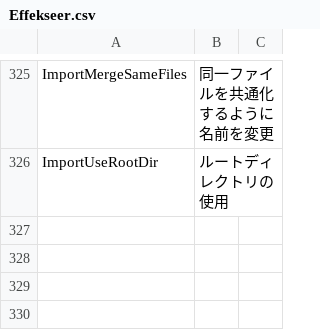
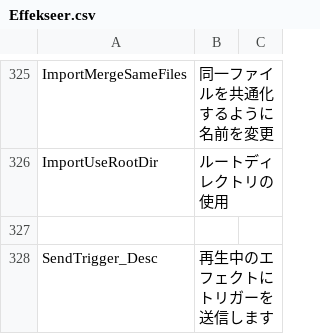
Before and after one commit to effekseer/Effekseer, a CSV file: Dev/release/resources/languages/ja/Effekseer.csv, drawn as a sheet; only a part is shown, gaps mark what is left out; the diff names each change by its address in the sheet, - before the commit and + after, or states it on an @@ line.

Commit message:
Modify Trigger UI

```diff
--- a/Dev/release/resources/languages/ja/Effekseer.csv
+++ b/Dev/release/resources/languages/ja/Effekseer.csv
+row 327: (empty)
+row 328: SendTrigger_Desc | 再生中のエフェクトにトリガーを送信します
```
Also changed, not shown: Dev/release/resources/languages/en/Effekseer.csv, Dev/release/resources/languages/es/Effekseer.csv, 2 other files.
